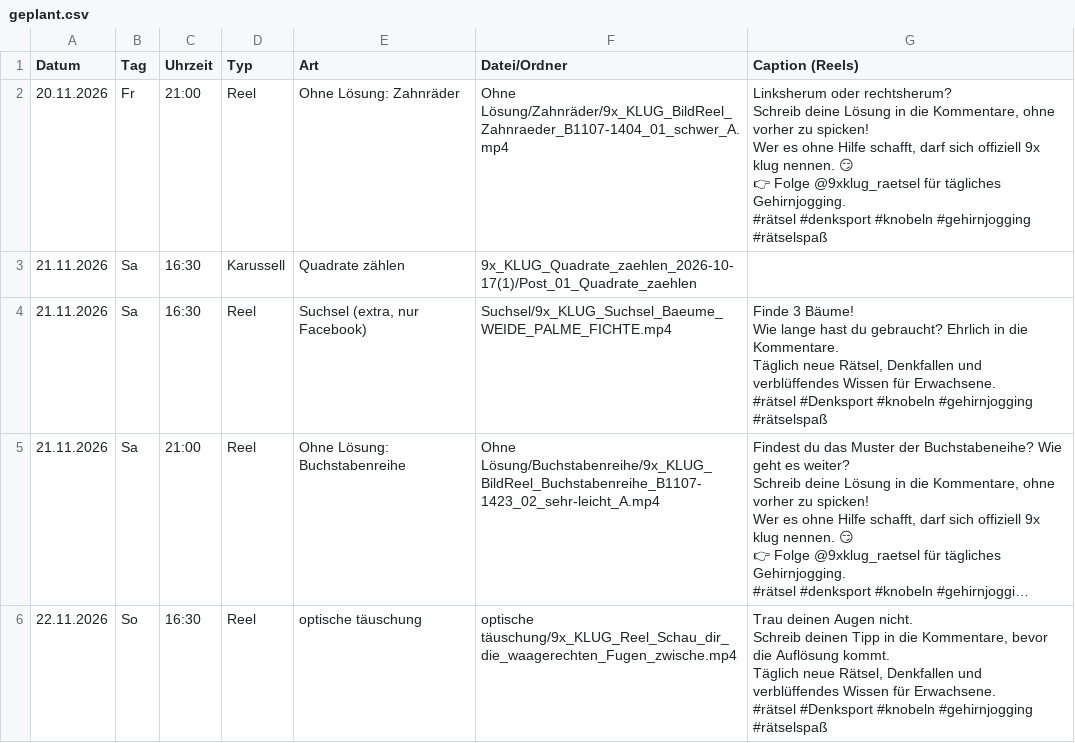
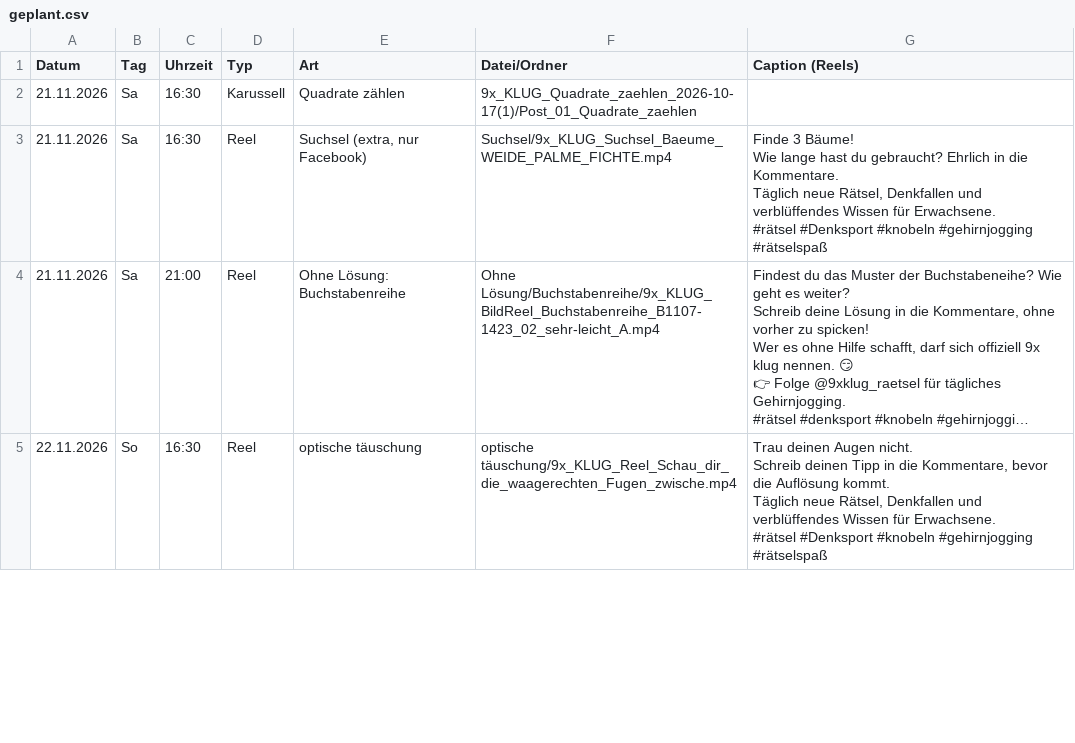
Before and after one commit to 9xKLUG/9xklug-autopost, a CSV file: status/geplant.csv, drawn as a sheet; only a part is shown; long unchanged cells end in ….

```diff
--- a/status/geplant.csv
+++ b/status/geplant.csv
@@ -1,10 +1,2 @@
 Datum;Tag;Uhrzeit;Typ;Art;Datei/Ordner;Caption (Reels)
-20.11.2026;Fr;21:00;Reel;Ohne Lösung: Zahnräder;Ohne Lösung/Zahnräder/9x_KLUG_BildReel_Zahnraeder_B1107-1404_01_schwer_A.mp4;"Linksherum oder rechtsherum?
-
-Schreib deine Lösung in die Kommentare, ohne vorher zu spicken!
-Wer es ohne Hilfe schafft, darf sich offiziell 9x klug nennen. 😏
-
-👉 Folge @9xklug_raetsel für tägliches Gehirnjogging.
-
-#rätsel #denksport #knobeln #gehirnjogging #rätselspaß"
 21.11.2026;Sa;16:30;Karussell;Quadrate zählen;9x_KLUG_Quadrate_zaehlen_2026-10-17(1)/Post_01_Quadrate_zaehlen;
```
Also changed, not shown: status/gepostet.csv, 1 other file.
